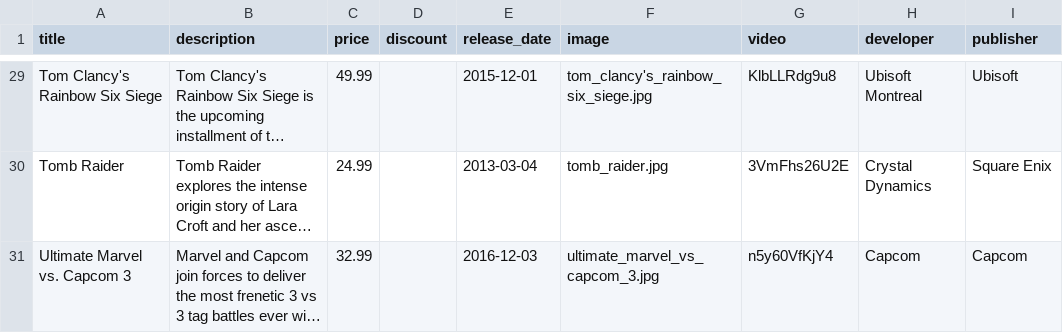
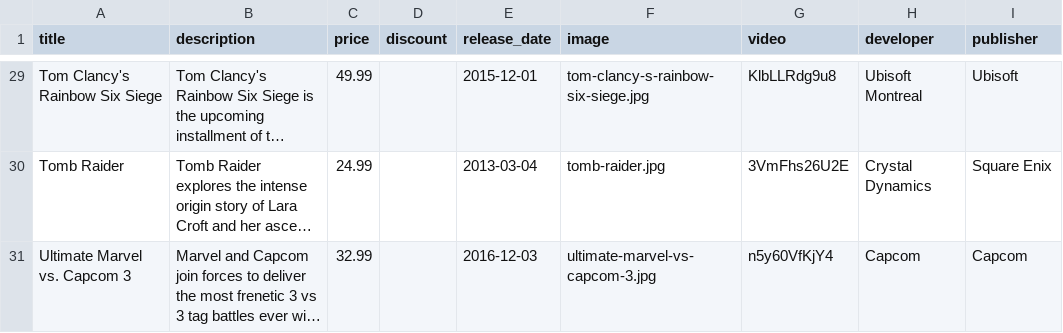
Before and after one commit to michaelvasallo/atrium, a CSV file: lib/seeds/games.csv, drawn as a sheet; only a part is shown, gaps mark what is left out; long unchanged cells end in …; the diff covers the shown part only; the diff names each change by its address in the sheet, - before the commit and + after, or states it on an @@ line.

```diff
--- a/lib/seeds/games.csv
+++ b/lib/seeds/games.csv
-F29 (image): tom_clancy's_rainbow_six_siege.jpg
+F29 (image): tom-clancy-s-rainbow-six-siege.jpg
-F30 (image): tomb_raider.jpg
+F30 (image): tomb-raider.jpg
-F31 (image): ultimate_marvel_vs_capcom_3.jpg
+F31 (image): ultimate-marvel-vs-capcom-3.jpg
```
Also changed, not shown: 19 edited cells elsewhere in this file, 6 other files.
